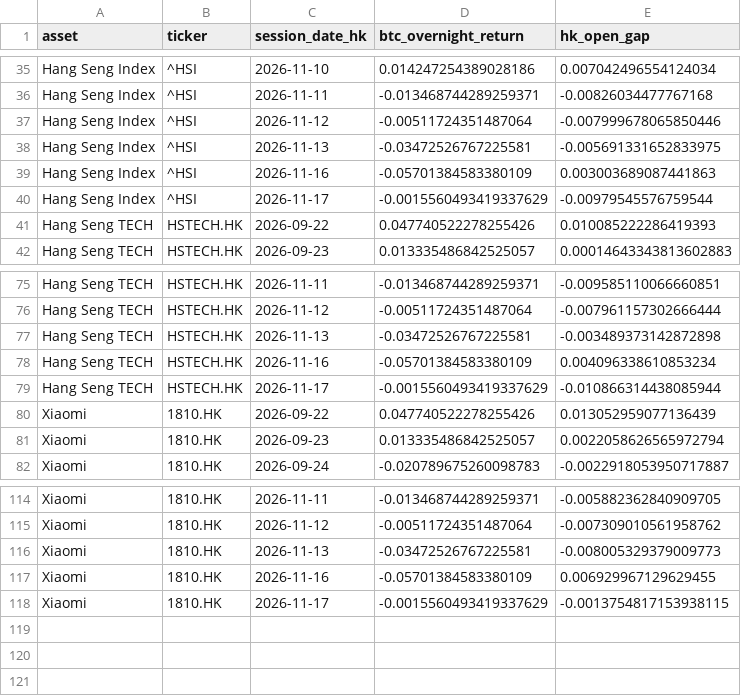
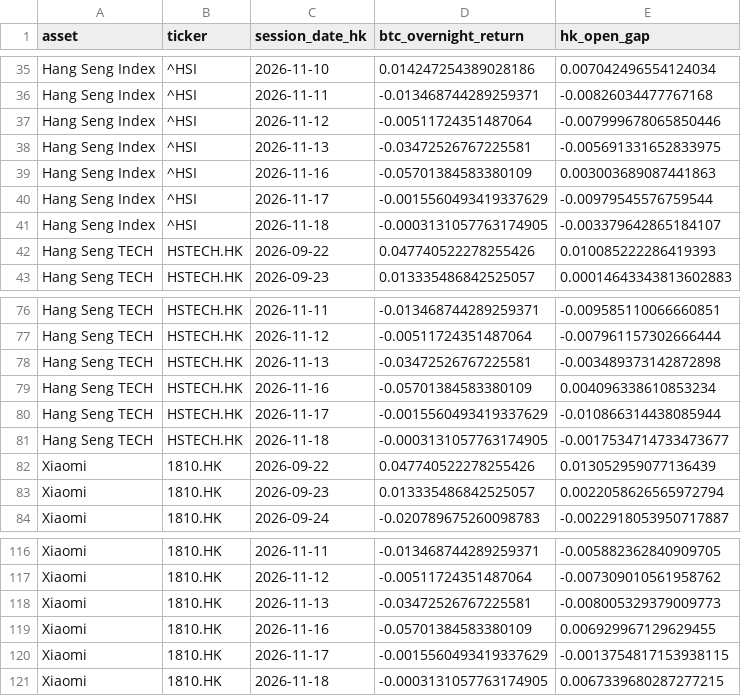
Before and after one commit to Patoinks/Test, a CSV file: data/hk_btc_overnight_latest.csv, drawn as a sheet; only a part is shown, gaps mark what is left out; the diff names each change by its address in the sheet, - before the commit and + after, or states it on an @@ line.

```diff
--- a/data/hk_btc_overnight_latest.csv
+++ b/data/hk_btc_overnight_latest.csv
+row 41: Hang Seng Index | ^HSI | 2026-11-18 | -0.0003131057763174905 | -0.003379642865184107
+row 81: Hang Seng TECH | HSTECH.HK | 2026-11-18 | -0.0003131057763174905 | -0.0017534714733473677
+row 121: Xiaomi | 1810.HK | 2026-11-18 | -0.0003131057763174905 | 0.0067339680287277215
```
Also changed, not shown: data/hk_btc_history.csv, data/hk_btc_lags_latest.csv, 6 other files.
